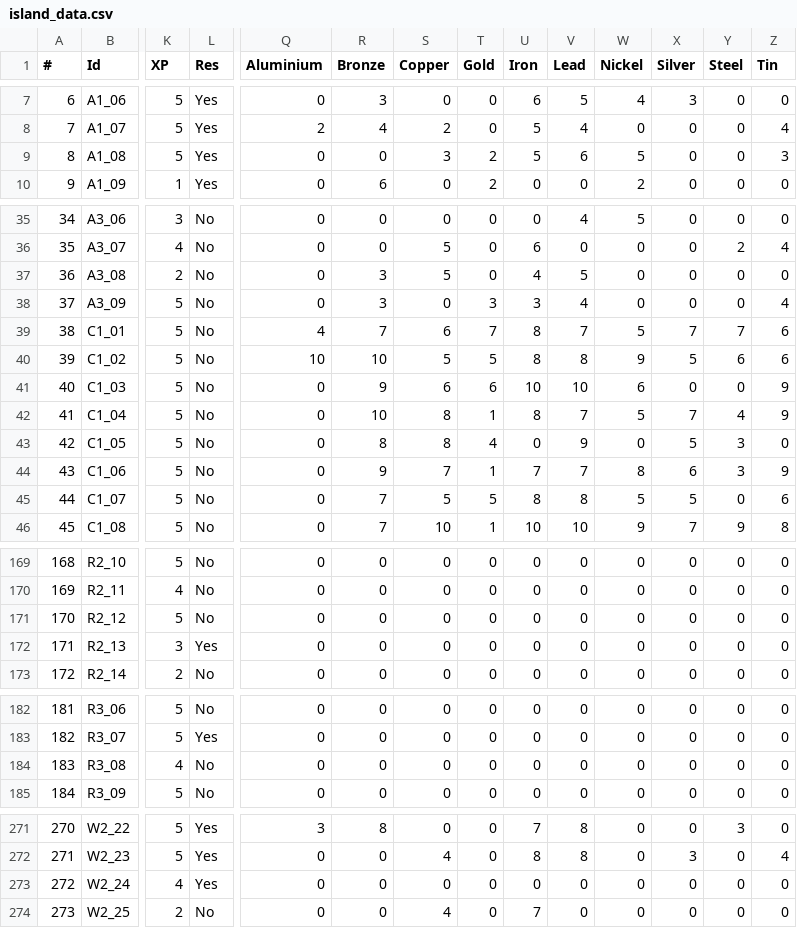
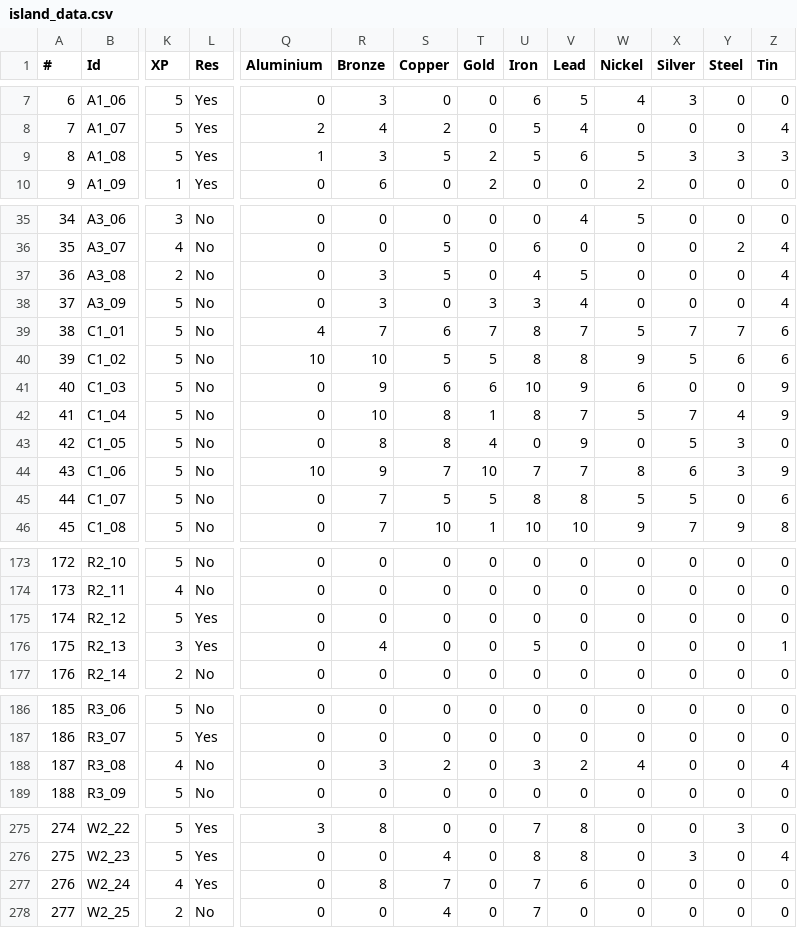
Before and after one commit to Jerodar/WAMap, a CSV file: data/island_data.csv, drawn as a sheet; only a part is shown, gaps mark what is left out; addresses are those after the commit; the diff covers the shown part only; the diff names each change by its address in the sheet, - before the commit and + after, or states it on an @@ line.

```diff
--- a/data/island_data.csv
+++ b/data/island_data.csv
-Q9 (Aluminium): 0
+Q9 (Aluminium): 1
-R9 (Bronze): 0
+R9 (Bronze): 3
-S9 (Copper): 3
+S9 (Copper): 5
-X9 (Silver): 0
+X9 (Silver): 3
-Y9 (Steel): 0
+Y9 (Steel): 3
-Z37 (Tin): 0
+Z37 (Tin): 4
-V41 (Lead): 10
+V41 (Lead): 9
-Q44 (Aluminium): 0
+Q44 (Aluminium): 10
-T44 (Gold): 1
+T44 (Gold): 10
@@ column A (#) renumbered from row 99 down @@
-L175 (Res): No
+L175 (Res): Yes
-R176 (Bronze): 0
+R176 (Bronze): 4
-U176 (Iron): 0
+U176 (Iron): 5
-Z176 (Tin): 0
+Z176 (Tin): 1
-R188 (Bronze): 0
+R188 (Bronze): 3
-S188 (Copper): 0
+S188 (Copper): 2
-U188 (Iron): 0
+U188 (Iron): 3
-V188 (Lead): 0
+V188 (Lead): 2
-W188 (Nickel): 0
+W188 (Nickel): 4
-Z188 (Tin): 0
+Z188 (Tin): 4
-R277 (Bronze): 0
+R277 (Bronze): 8
-S277 (Copper): 0
+S277 (Copper): 7
-U277 (Iron): 0
+U277 (Iron): 7
-V277 (Lead): 0
+V277 (Lead): 6
```
Also changed, not shown: 4 added rows and 58 edited cells elsewhere in this file, 16 other files.
